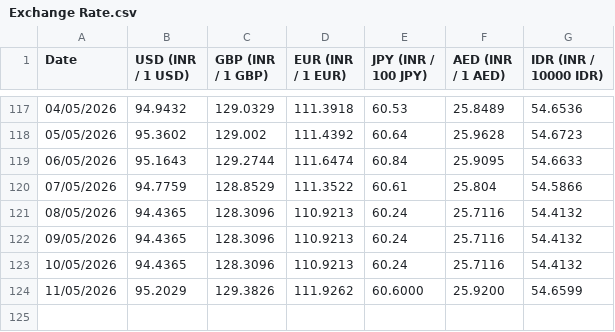
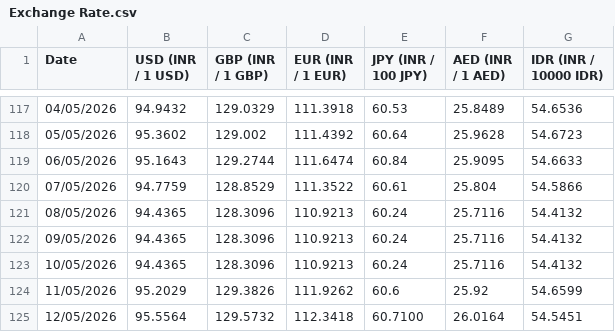
Before and after one commit to welReportsBI-0507/WiGMAN_Exchange_Rate, a CSV file: Exchange Rate.csv, drawn as a sheet; only a part is shown, gaps mark what is left out.

```diff
--- a/Exchange Rate.csv
+++ b/Exchange Rate.csv
@@ -123,2 +123,3 @@ Date,USD (INR / 1 USD),GBP (INR / 1 GBP),EUR (INR / 1 EUR),JPY (INR / 100 JPY),A
 10/05/2026,94.4365,128.3096,110.9213,60.24,25.7116,54.4132
-11/05/2026,95.2029,129.3826,111.9262,60.6000,25.9200,54.6599
+11/05/2026,95.2029,129.3826,111.9262,60.6,25.92,54.6599
+12/05/2026,95.5564,129.5732,112.3418,60.7100,26.0164,54.5451
```
